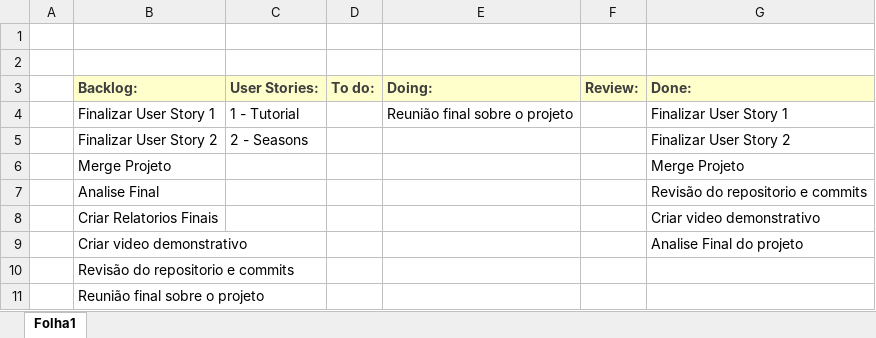
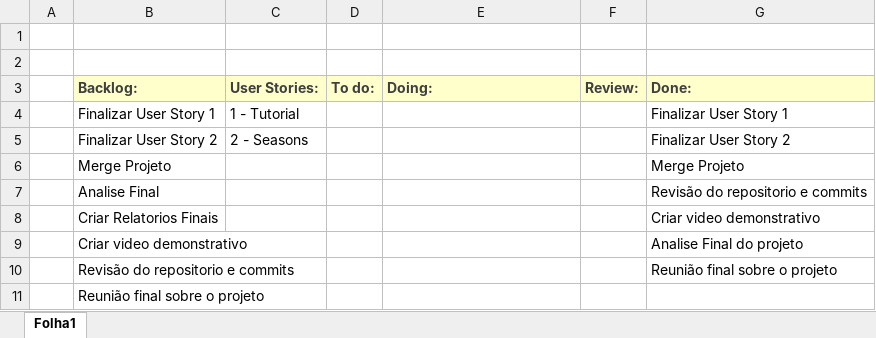
Before and after one commit to ricardpereira98/SE2324_55204_56837_58119_58427_58535_59472, an Excel workbook: Project_Management/Sprint6/Scrum Board.xlsx, sheet Folha1, drawn as a sheet; values as stored, in another font and other column widths than the file's, no borders; the diff names each change by its address in the sheet, - before the commit and + after, or states it on an @@ line.

Commit message:
Scrum master update.

```diff
--- a/Project_Management/Sprint6/Scrum Board.xlsx (sheet Folha1)
+++ b/Project_Management/Sprint6/Scrum Board.xlsx (sheet Folha1)
-E4 (Doing:): Reunião final sobre o projeto
+E4 (Doing:): (empty)
-G10 (Done:): (empty)
+G10 (Done:): Reunião final sobre o projeto
```
